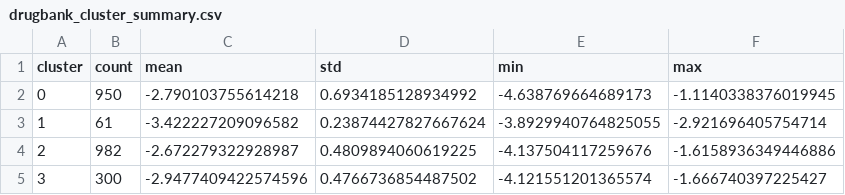
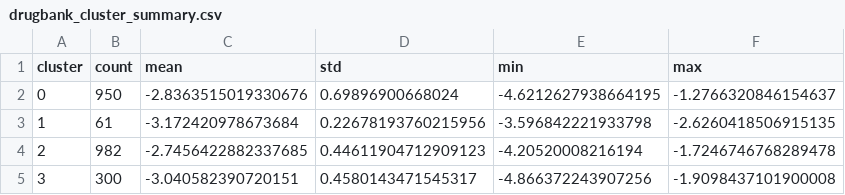
Before and after one commit to Tanvir-kabir-Rahib/skin-permeatation, a CSV file: reports/tables/drugbank_cluster_summary.csv, drawn as a sheet.

```diff
--- a/reports/tables/drugbank_cluster_summary.csv
+++ b/reports/tables/drugbank_cluster_summary.csv
@@ -1,5 +1,5 @@
 cluster,count,mean,std,min,max
-0,950,-2.790103755614218,0.6934185128934992,-4.638769664689173,-1.1140338376019945
-1,61,-3.422227209096582,0.23874427827667624,-3.8929940764825055,-2.921696405754714
-2,982,-2.672279322928987,0.4809894060619225,-4.137504117259676,-1.6158936349446886
-3,300,-2.9477409422574596,0.4766736854487502,-4.121551201365574,-1.666740397225427
+0,950,-2.8363515019330676,0.69896900668024,-4.6212627938664195,-1.2766320846154637
+1,61,-3.172420978673684,0.22678193760215956,-3.596842221933798,-2.6260418506915135
+2,982,-2.7456422882337685,0.44611904712909123,-4.20520008216194,-1.7246746768289478
+3,300,-3.040582390720151,0.4580143471545317,-4.866372243907256,-1.9098437101900008
```
Also changed, not shown: reports/tables/drugbank_cluster_selection.csv, 37 other files.
